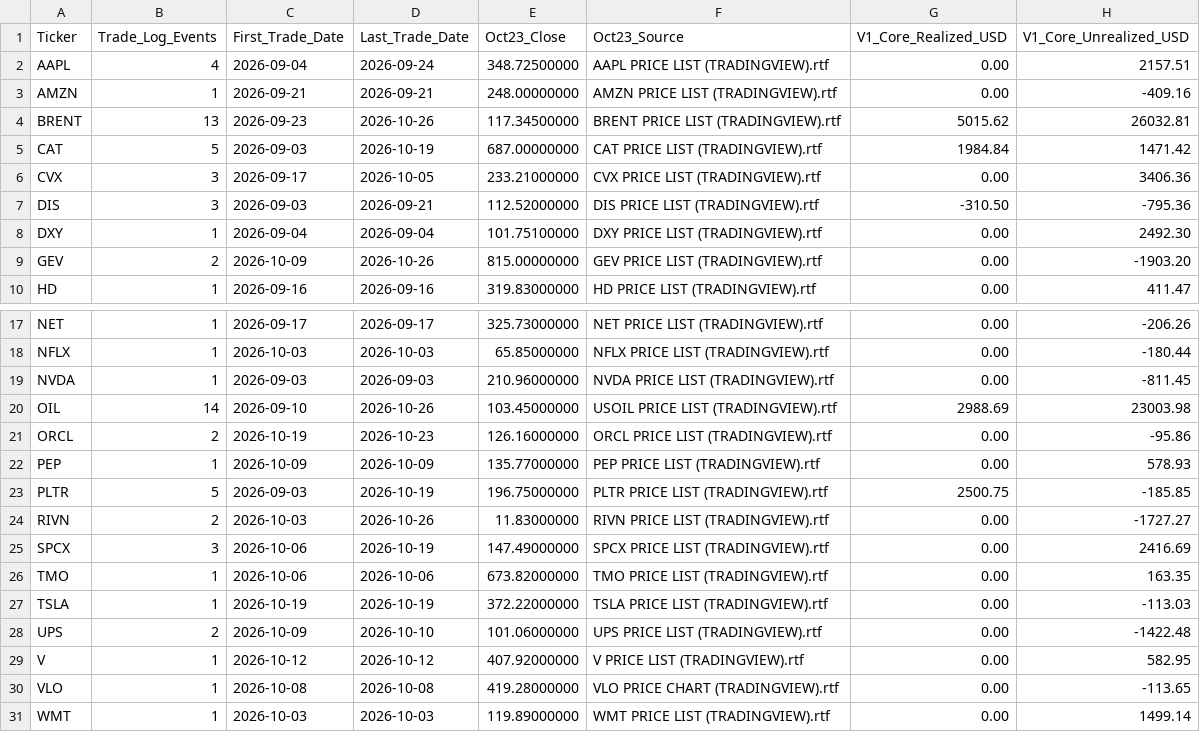
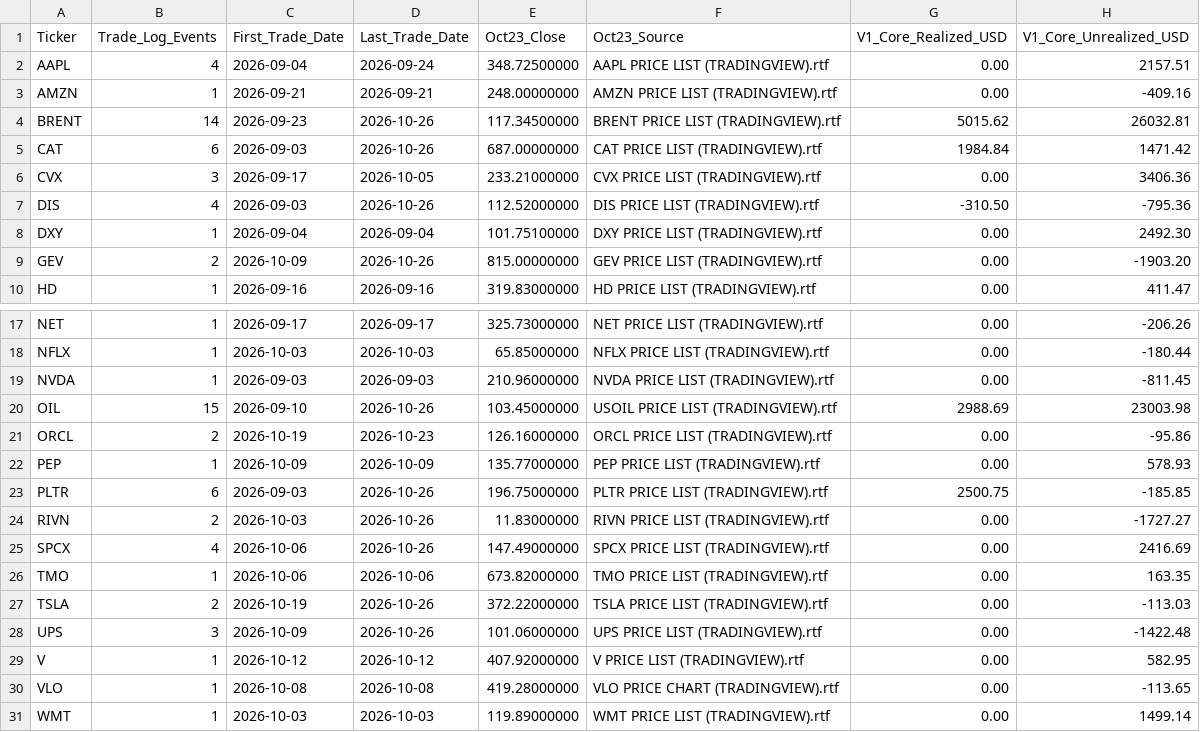
Before and after one commit to A44674928/Financial_Model_Records, a CSV file: data/actionable_ticker_reconciliation_20261023_v1.csv, drawn as a sheet; only a part is shown, gaps mark what is left out; the diff names each change by its address in the sheet, - before the commit and + after, or states it on an @@ line.

```diff
--- a/data/actionable_ticker_reconciliation_20261023_v1.csv
+++ b/data/actionable_ticker_reconciliation_20261023_v1.csv
-B4 (Trade_Log_Events): 13
+B4 (Trade_Log_Events): 14
-B5 (Trade_Log_Events): 5
+B5 (Trade_Log_Events): 6
-D5 (Last_Trade_Date): 2026-10-19
+D5 (Last_Trade_Date): 2026-10-26
-B7 (Trade_Log_Events): 3
+B7 (Trade_Log_Events): 4
-D7 (Last_Trade_Date): 2026-09-21
+D7 (Last_Trade_Date): 2026-10-26
-B20 (Trade_Log_Events): 14
+B20 (Trade_Log_Events): 15
-B23 (Trade_Log_Events): 5
+B23 (Trade_Log_Events): 6
-D23 (Last_Trade_Date): 2026-10-19
+D23 (Last_Trade_Date): 2026-10-26
-B25 (Trade_Log_Events): 3
+B25 (Trade_Log_Events): 4
-D25 (Last_Trade_Date): 2026-10-19
+D25 (Last_Trade_Date): 2026-10-26
-B27 (Trade_Log_Events): 1
+B27 (Trade_Log_Events): 2
-D27 (Last_Trade_Date): 2026-10-19
+D27 (Last_Trade_Date): 2026-10-26
-B28 (Trade_Log_Events): 2
+B28 (Trade_Log_Events): 3
-D28 (Last_Trade_Date): 2026-10-10
+D28 (Last_Trade_Date): 2026-10-26
```
Also changed, not shown: data/ats_manual_live_positions_v1.csv, data/ats_oil_cost_basis_adjustment_v1.csv, 34 other files.
